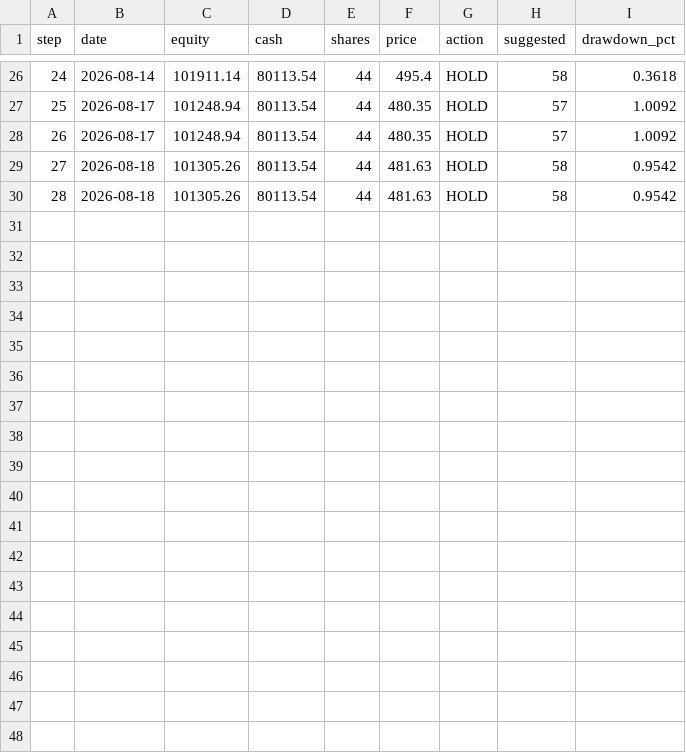
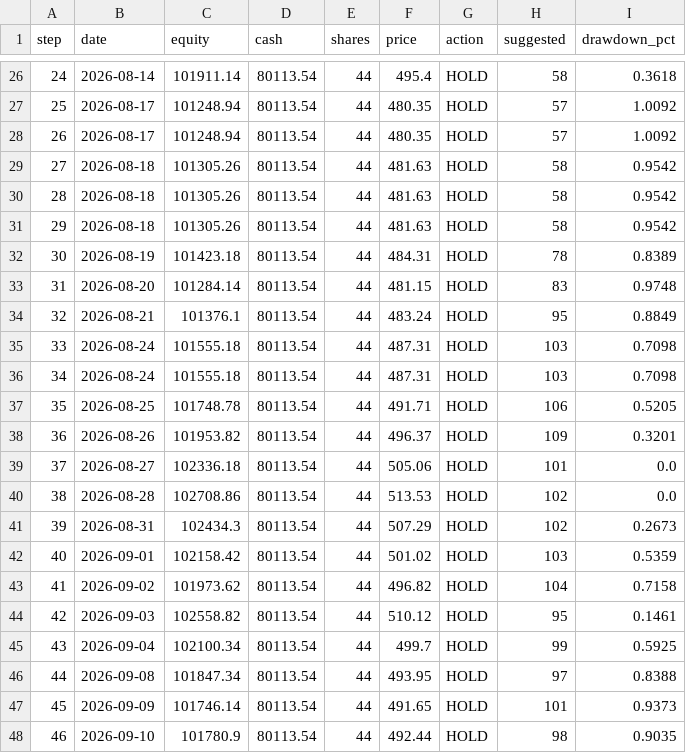
Before and after one commit to SugarfreeTX/crispy-sniffle, a CSV file: equity_msft/shadow_replay_outputs/grok_equity.csv, drawn as a sheet; only a part is shown, gaps mark what is left out; the diff names each change by its address in the sheet, - before the commit and + after, or states it on an @@ line.

Commit message:
updated msft backtesting

```diff
--- a/equity_msft/shadow_replay_outputs/grok_equity.csv
+++ b/equity_msft/shadow_replay_outputs/grok_equity.csv
+row 31: 29 | 2026-08-18 | 101305.26 | 80113.54 | 44 | 481.63 | HOLD | 58 | 0.9542
+row 32: 30 | 2026-08-19 | 101423.18 | 80113.54 | 44 | 484.31 | HOLD | 78 | 0.8389
+row 33: 31 | 2026-08-20 | 101284.14 | 80113.54 | 44 | 481.15 | HOLD | 83 | 0.9748
+row 34: 32 | 2026-08-21 | 101376.1 | 80113.54 | 44 | 483.24 | HOLD | 95 | 0.8849
+row 35: 33 | 2026-08-24 | 101555.18 | 80113.54 | 44 | 487.31 | HOLD | 103 | 0.7098
+row 36: 34 | 2026-08-24 | 101555.18 | 80113.54 | 44 | 487.31 | HOLD | 103 | 0.7098
+row 37: 35 | 2026-08-25 | 101748.78 | 80113.54 | 44 | 491.71 | HOLD | 106 | 0.5205
+row 38: 36 | 2026-08-26 | 101953.82 | 80113.54 | 44 | 496.37 | HOLD | 109 | 0.3201
+row 39: 37 | 2026-08-27 | 102336.18 | 80113.54 | 44 | 505.06 | HOLD | 101 | 0.0
+row 40: 38 | 2026-08-28 | 102708.86 | 80113.54 | 44 | 513.53 | HOLD | 102 | 0.0
+row 41: 39 | 2026-08-31 | 102434.3 | 80113.54 | 44 | 507.29 | HOLD | 102 | 0.2673
+row 42: 40 | 2026-09-01 | 102158.42 | 80113.54 | 44 | 501.02 | HOLD | 103 | 0.5359
+row 43: 41 | 2026-09-02 | 101973.62 | 80113.54 | 44 | 496.82 | HOLD | 104 | 0.7158
+row 44: 42 | 2026-09-03 | 102558.82 | 80113.54 | 44 | 510.12 | HOLD | 95 | 0.1461
+row 45: 43 | 2026-09-04 | 102100.34 | 80113.54 | 44 | 499.7 | HOLD | 99 | 0.5925
+row 46: 44 | 2026-09-08 | 101847.34 | 80113.54 | 44 | 493.95 | HOLD | 97 | 0.8388
+row 47: 45 | 2026-09-09 | 101746.14 | 80113.54 | 44 | 491.65 | HOLD | 101 | 0.9373
+row 48: 46 | 2026-09-10 | 101780.9 | 80113.54 | 44 | 492.44 | HOLD | 98 | 0.9035
```
Also changed, not shown: equity_msft/shadow_replay_outputs/det_equity.csv, 19 other files.
